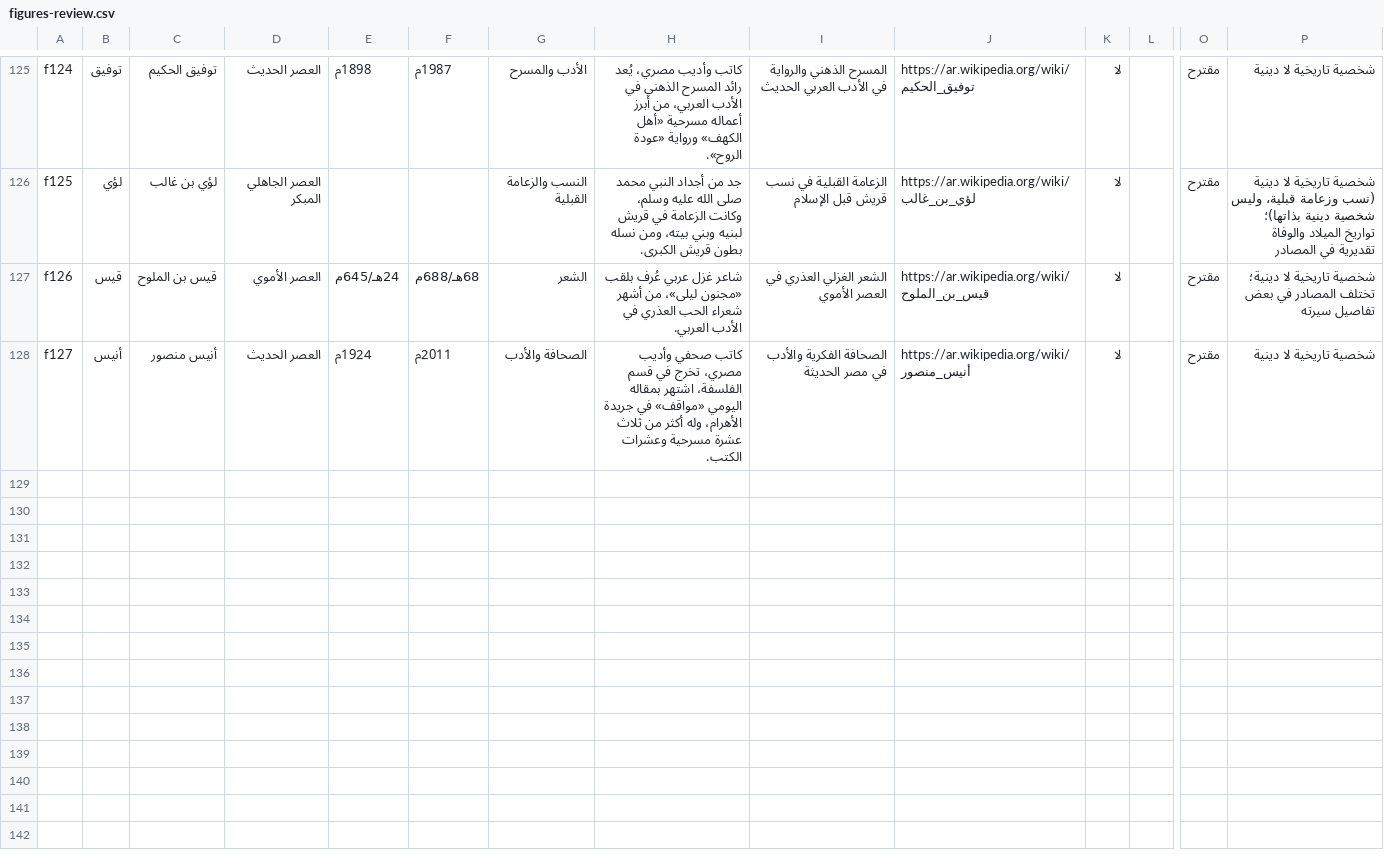
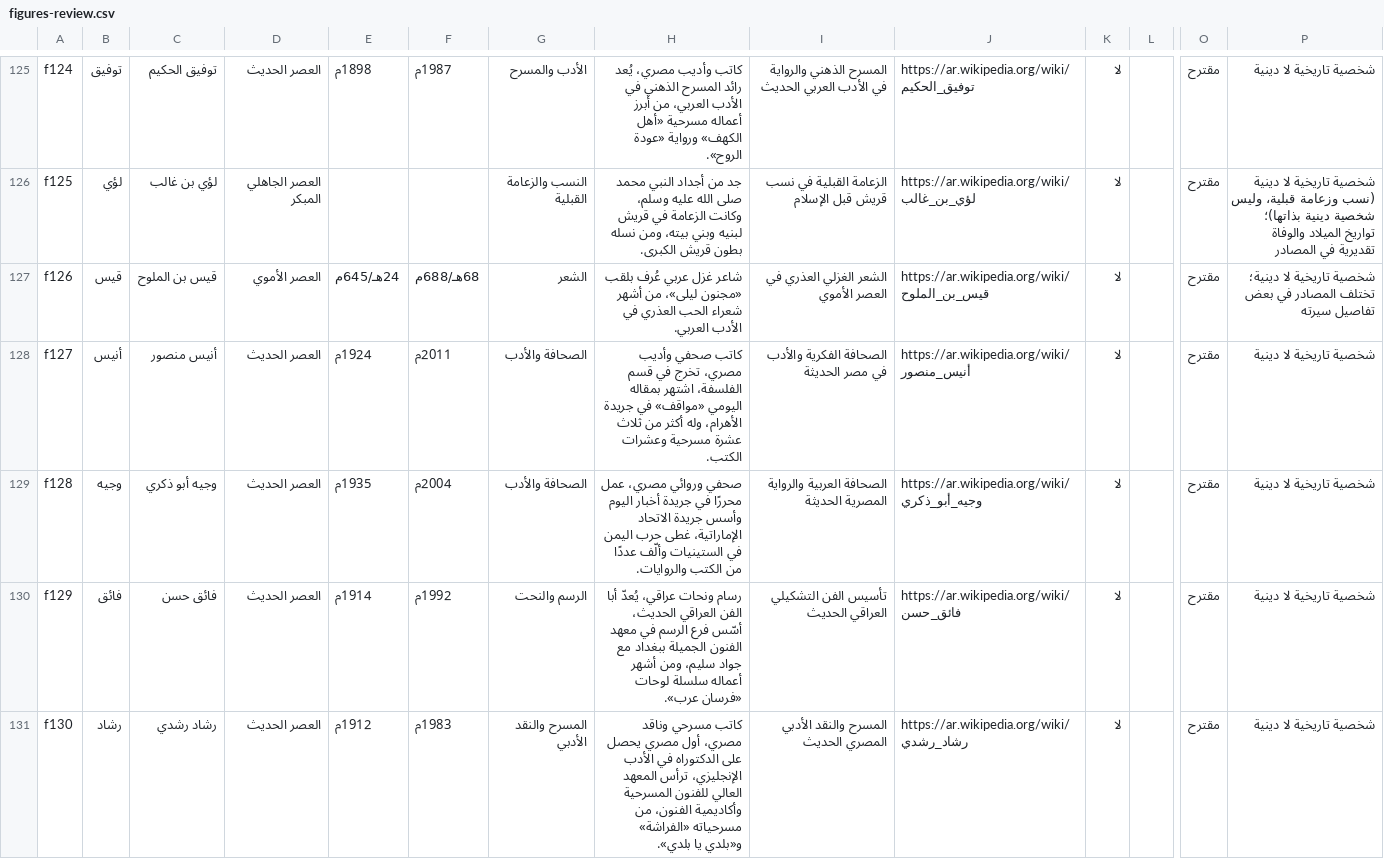
Before and after one commit to AmrShaar13006/dsc-name-quote, a CSV file: review/figures-review.csv, drawn as a sheet; only a part is shown, gaps mark what is left out; rows hold the shown columns only; the diff names each change by its address in the sheet, - before the commit and + after, or states it on an @@ line.

```diff
--- a/review/figures-review.csv
+++ b/review/figures-review.csv
+row 129: f128 | وجيه | وجيه أبو ذكري | العصر الحديث | 1935م | 2004م | الصحافة والأدب | صحفي وروائي مصري، عمل محررًا في جريدة أخبار اليوم وأسس جريدة الاتحاد الإماراتية، غطى حرب اليمن في الستينيات وألّف عددًا من الكتب والروايات. | الصحافة العربية والرواية المصرية الحديثة | https://ar.wikipedia.org/wiki/وجيه_أبو_ذكري | لا |  | مقترح | شخصية تاريخية لا دينية
+row 130: f129 | فائق | فائق حسن | العصر الحديث | 1914م | 1992م | الرسم والنحت | رسام ونحات عراقي، يُعدّ أبا الفن العراقي الحديث، أسّس فرع الرسم في معهد الفنون الجميلة ببغداد مع جواد سليم، ومن أشهر أعماله سلسلة لوحات «فرسان عرب». | تأسيس الفن التشكيلي العراقي الحديث | https://ar.wikipedia.org/wiki/فائق_حسن | لا |  | مقترح | شخصية تاريخية لا دينية
+row 131: f130 | رشاد | رشاد رشدي | العصر الحديث | 1912م | 1983م | المسرح والنقد الأدبي | كاتب مسرحي وناقد مصري، أول مصري يحصل على الدكتوراه في الأدب الإنجليزي، ترأس المعهد العالي للفنون المسرحية وأكاديمية الفنون، من مسرحياته «الفراشة» و«بلدي يا بلدي». | المسرح والنقد الأدبي المصري الحديث | https://ar.wikipedia.org/wiki/رشاد_رشدي | لا |  | مقترح | شخصية تاريخية لا دينية
```
Also changed, not shown: review/celebrities-review.csv, review/names-review.csv, 1 other file.
